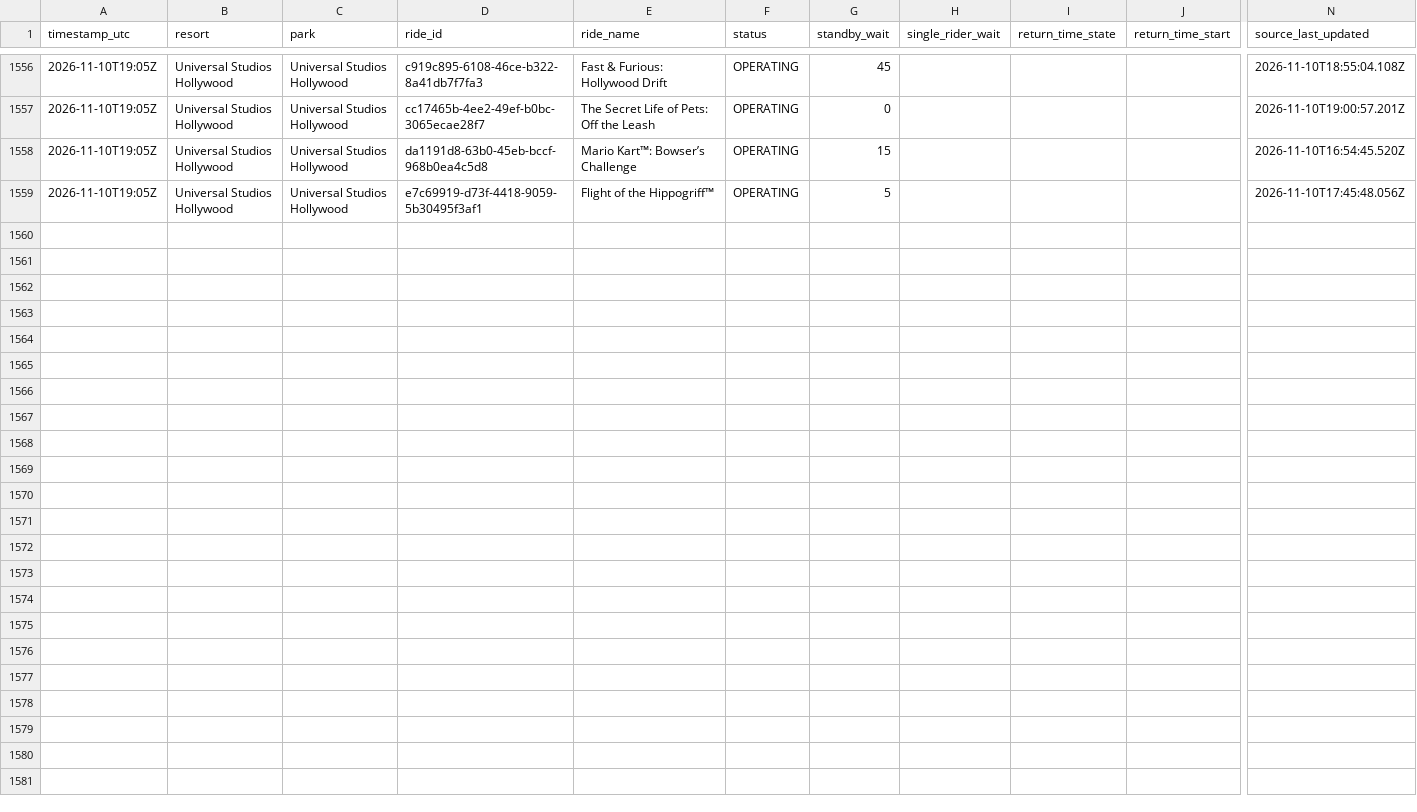
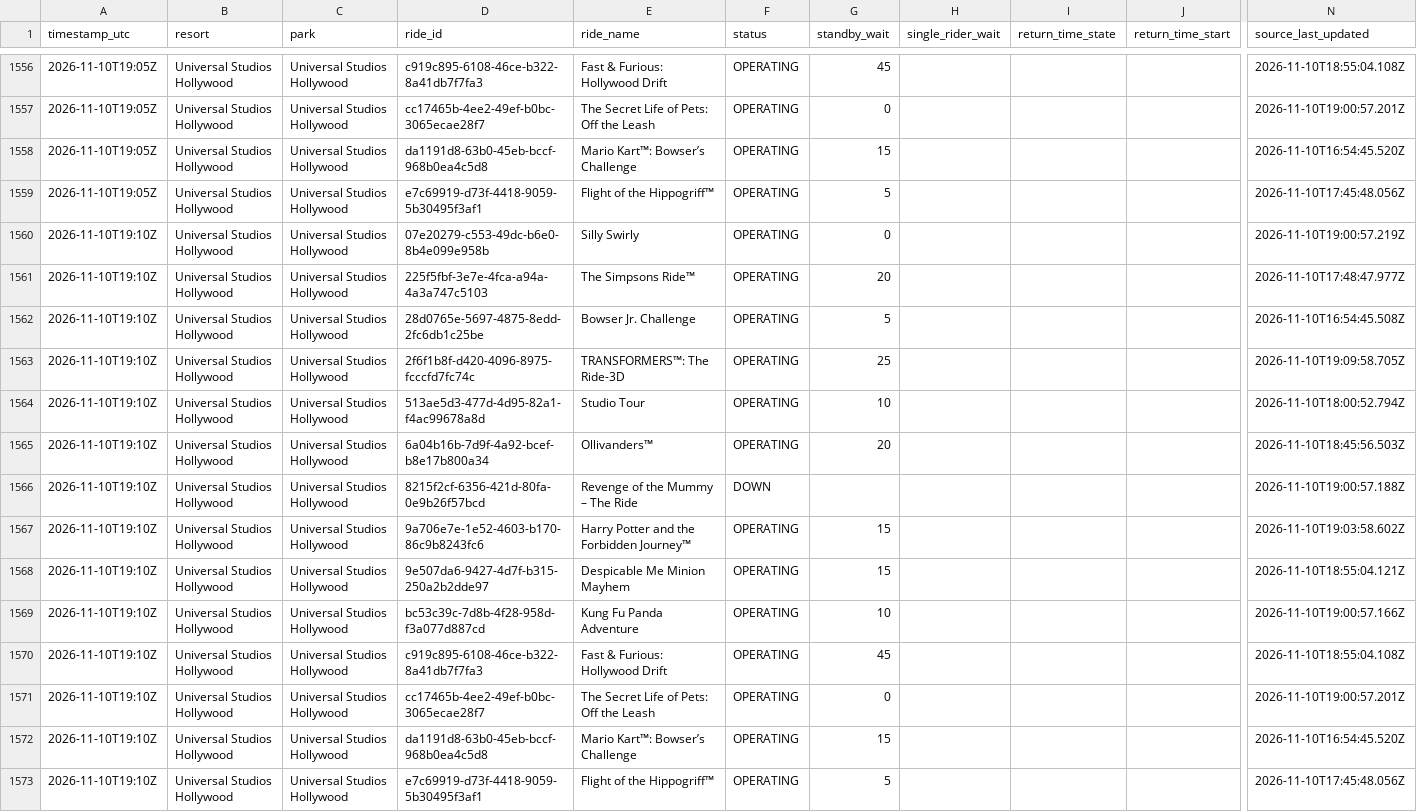
Before and after one commit to megancartwright10-cmd/logger.py, a CSV file: data/2026-11/universal-studios-hollywood--universal-studios-hollywood.csv, drawn as a sheet; only a part is shown, gaps mark what is left out; rows hold the shown columns only; the diff names each change by its address in the sheet, - before the commit and + after, or states it on an @@ line.

```diff
--- a/data/2026-11/universal-studios-hollywood--universal-studios-hollywood.csv
+++ b/data/2026-11/universal-studios-hollywood--universal-studios-hollywood.csv
+row 1560: 2026-11-10T19:10Z | Universal Studios Hollywood | Universal Studios Hollywood | 07e20279-c553-49dc-b6e0-8b4e099e958b | Silly Swirly | OPERATING | 0 |  |  |  | 2026-11-10T19:00:57.219Z
+row 1561: 2026-11-10T19:10Z | Universal Studios Hollywood | Universal Studios Hollywood | 225f5fbf-3e7e-4fca-a94a-4a3a747c5103 | The Simpsons Ride™ | OPERATING | 20 |  |  |  | 2026-11-10T17:48:47.977Z
+row 1562: 2026-11-10T19:10Z | Universal Studios Hollywood | Universal Studios Hollywood | 28d0765e-5697-4875-8edd-2fc6db1c25be | Bowser Jr. Challenge | OPERATING | 5 |  |  |  | 2026-11-10T16:54:45.508Z
+row 1563: 2026-11-10T19:10Z | Universal Studios Hollywood | Universal Studios Hollywood | 2f6f1b8f-d420-4096-8975-fcccfd7fc74c | TRANSFORMERS™: The Ride-3D | OPERATING | 25 |  |  |  | 2026-11-10T19:09:58.705Z
+row 1564: 2026-11-10T19:10Z | Universal Studios Hollywood | Universal Studios Hollywood | 513ae5d3-477d-4d95-82a1-f4ac99678a8d | Studio Tour | OPERATING | 10 |  |  |  | 2026-11-10T18:00:52.794Z
+row 1565: 2026-11-10T19:10Z | Universal Studios Hollywood | Universal Studios Hollywood | 6a04b16b-7d9f-4a92-bcef-b8e17b800a34 | Ollivanders™ | OPERATING | 20 |  |  |  | 2026-11-10T18:45:56.503Z
+row 1566: 2026-11-10T19:10Z | Universal Studios Hollywood | Universal Studios Hollywood | 8215f2cf-6356-421d-80fa-0e9b26f57bcd | Revenge of the Mummy – The Ride | DOWN |  |  |  |  | 2026-11-10T19:00:57.188Z
+row 1567: 2026-11-10T19:10Z | Universal Studios Hollywood | Universal Studios Hollywood | 9a706e7e-1e52-4603-b170-86c9b8243fc6 | Harry Potter and the Forbidden Journey™ | OPERATING | 15 |  |  |  | 2026-11-10T19:03:58.602Z
+row 1568: 2026-11-10T19:10Z | Universal Studios Hollywood | Universal Studios Hollywood | 9e507da6-9427-4d7f-b315-250a2b2dde97 | Despicable Me Minion Mayhem | OPERATING | 15 |  |  |  | 2026-11-10T18:55:04.121Z
+row 1569: 2026-11-10T19:10Z | Universal Studios Hollywood | Universal Studios Hollywood | bc53c39c-7d8b-4f28-958d-f3a077d887cd | Kung Fu Panda Adventure | OPERATING | 10 |  |  |  | 2026-11-10T19:00:57.166Z
+row 1570: 2026-11-10T19:10Z | Universal Studios Hollywood | Universal Studios Hollywood | c919c895-6108-46ce-b322-8a41db7f7fa3 | Fast & Furious: Hollywood Drift | OPERATING | 45 |  |  |  | 2026-11-10T18:55:04.108Z
+row 1571: 2026-11-10T19:10Z | Universal Studios Hollywood | Universal Studios Hollywood | cc17465b-4ee2-49ef-b0bc-3065ecae28f7 | The Secret Life of Pets: Off the Leash | OPERATING | 0 |  |  |  | 2026-11-10T19:00:57.201Z
+row 1572: 2026-11-10T19:10Z | Universal Studios Hollywood | Universal Studios Hollywood | da1191d8-63b0-45eb-bccf-968b0ea4c5d8 | Mario Kart™: Bowser’s Challenge | OPERATING | 15 |  |  |  | 2026-11-10T16:54:45.520Z
+row 1573: 2026-11-10T19:10Z | Universal Studios Hollywood | Universal Studios Hollywood | e7c69919-d73f-4418-9059-5b30495f3af1 | Flight of the Hippogriff™ | OPERATING | 5 |  |  |  | 2026-11-10T17:45:48.056Z
```
Also changed, not shown: data/2026-11/disneyland-resort--disney-california-adventure-park.csv, data/2026-11/universal-orlando--universal-islands-of-adventure.csv, 11 other files.
